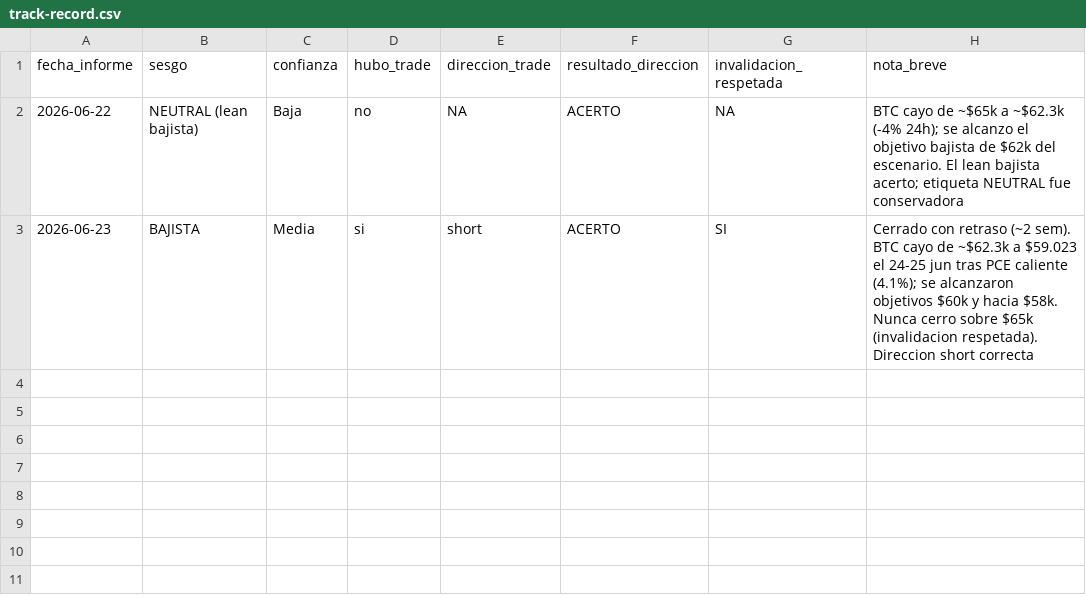
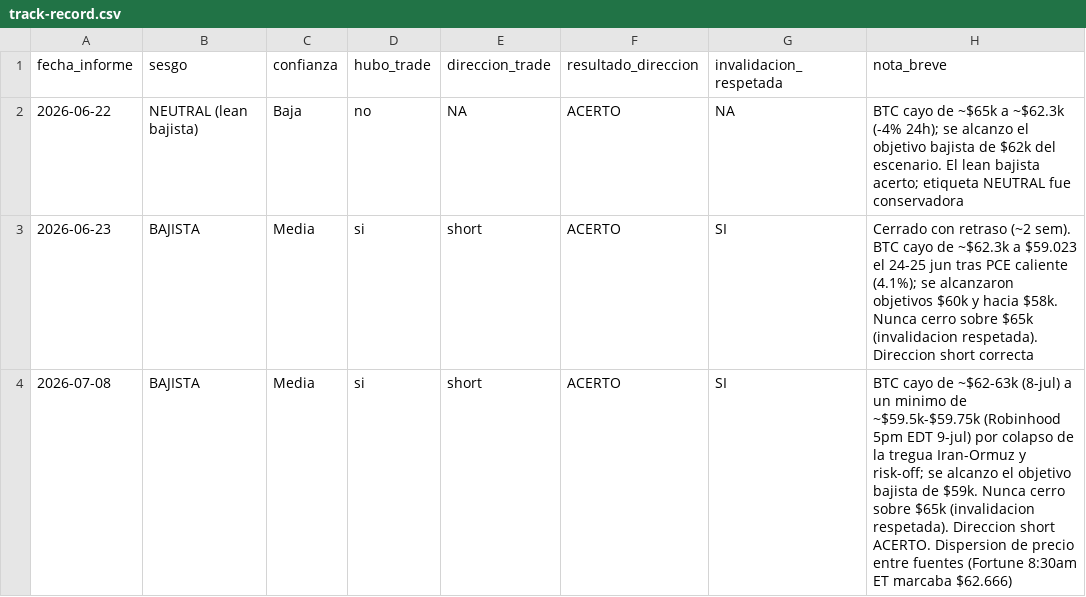
Before and after one commit to asterioncan-alt/informe, a CSV file: track-record.csv, drawn as a sheet.

Commit message:
Informe BTC 2026-07-09

```diff
--- a/track-record.csv
+++ b/track-record.csv
@@ -3 +3,2 @@ fecha_informe,sesgo,confianza,hubo_trade,direccion_trade,resultado_direccion,inv
 2026-06-23,BAJISTA,Media,si,short,ACERTO,SI,"Cerrado con retraso (~2 sem). BTC cayo de ~$62.3k a $59.023 el 24-25 jun tras PCE caliente (4.1%); se alcanzaron objetivos $60k y hacia $58k. Nunca cerro sobre $65k (invalidacion respetada). Direccion short correcta"
+2026-07-08,BAJISTA,Media,si,short,ACERTO,SI,"BTC cayo de ~$62-63k (8-jul) a un minimo de ~$59.5k-$59.75k (Robinhood 5pm EDT 9-jul) por colapso de la tregua Iran-Ormuz y risk-off; se alcanzo el objetivo bajista de $59k. Nunca cerro sobre $65k (invalidacion respetada). Direccion short ACERTO. Dispersion de precio entre fuentes (Fortune 8:30am ET marcaba $62.666)"
```
Also changed, not shown: 1 other file.
